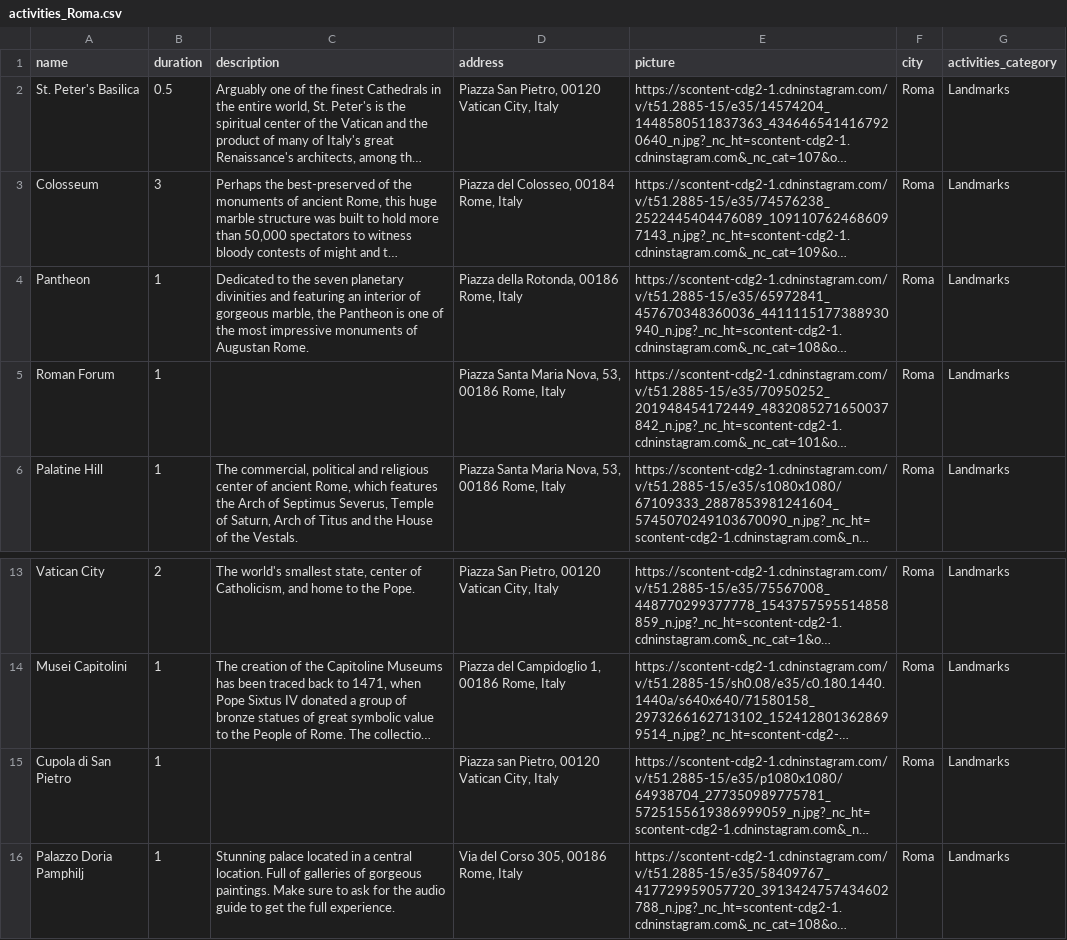
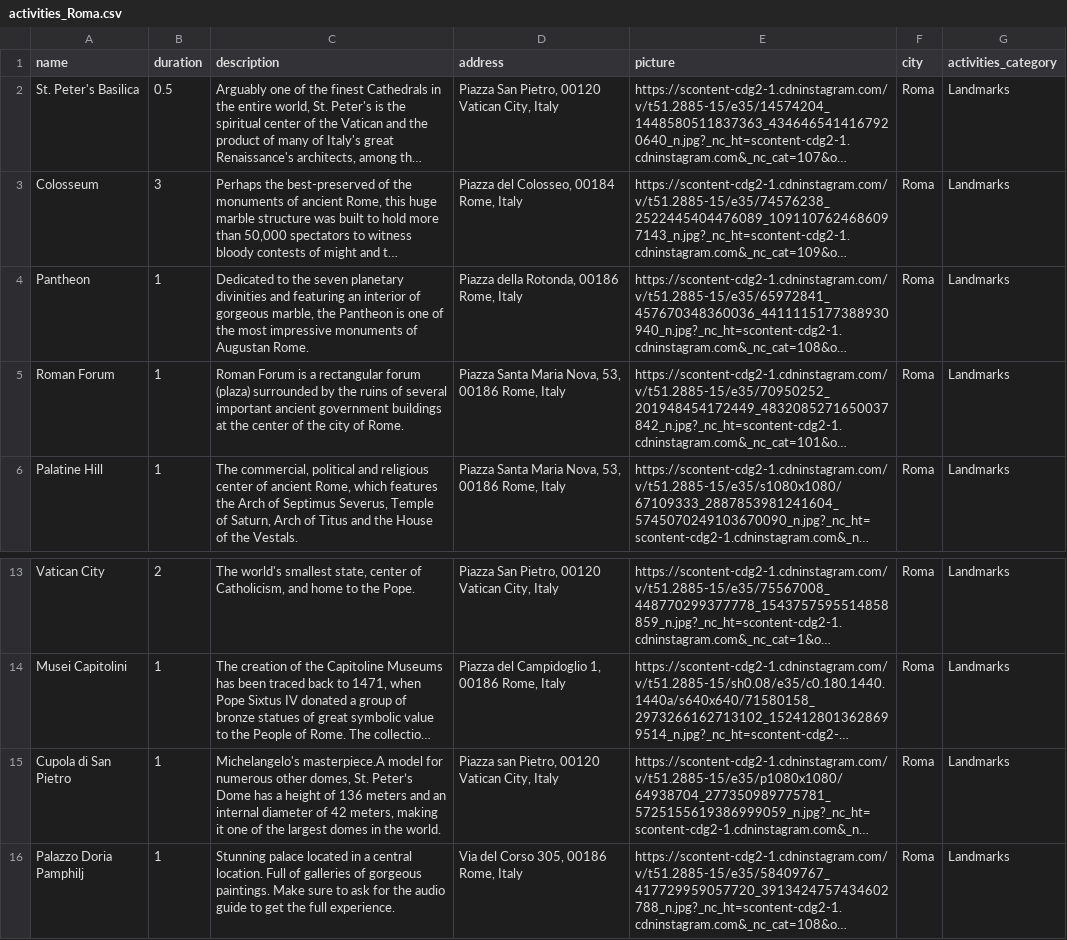
Before and after one commit to david115896/Monvoyage, a CSV file: activities_Roma.csv, drawn as a sheet; only a part is shown, gaps mark what is left out; long unchanged cells end in …; the diff names each change by its address in the sheet, - before the commit and + after, or states it on an @@ line.

```diff
--- a/activities_Roma.csv
+++ b/activities_Roma.csv
-C5 (description): (empty)
+C5 (description): Roman Forum is a rectangular forum (plaza) surrounded by the ruins of several important ancient government buildings at the center of the city of Rome.
-C15 (description): (empty)
+C15 (description): Michelangelo's masterpiece.A model for numerous other domes, St. Peter’s Dome has a height of 136 meters and an internal diameter of 42 meters, making it one of the largest domes in the world.
```
Also changed, not shown: activities_Rio_De_Janeiro.csv, activities_Seville.csv, 1 other file.
